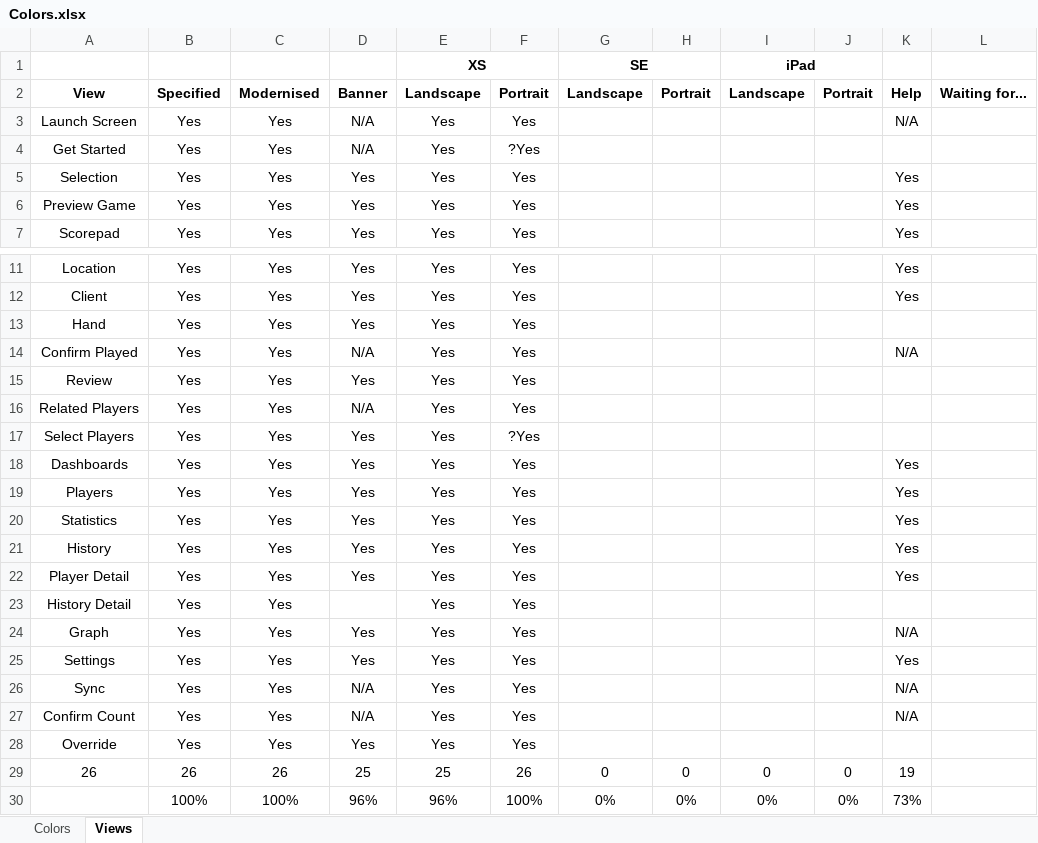
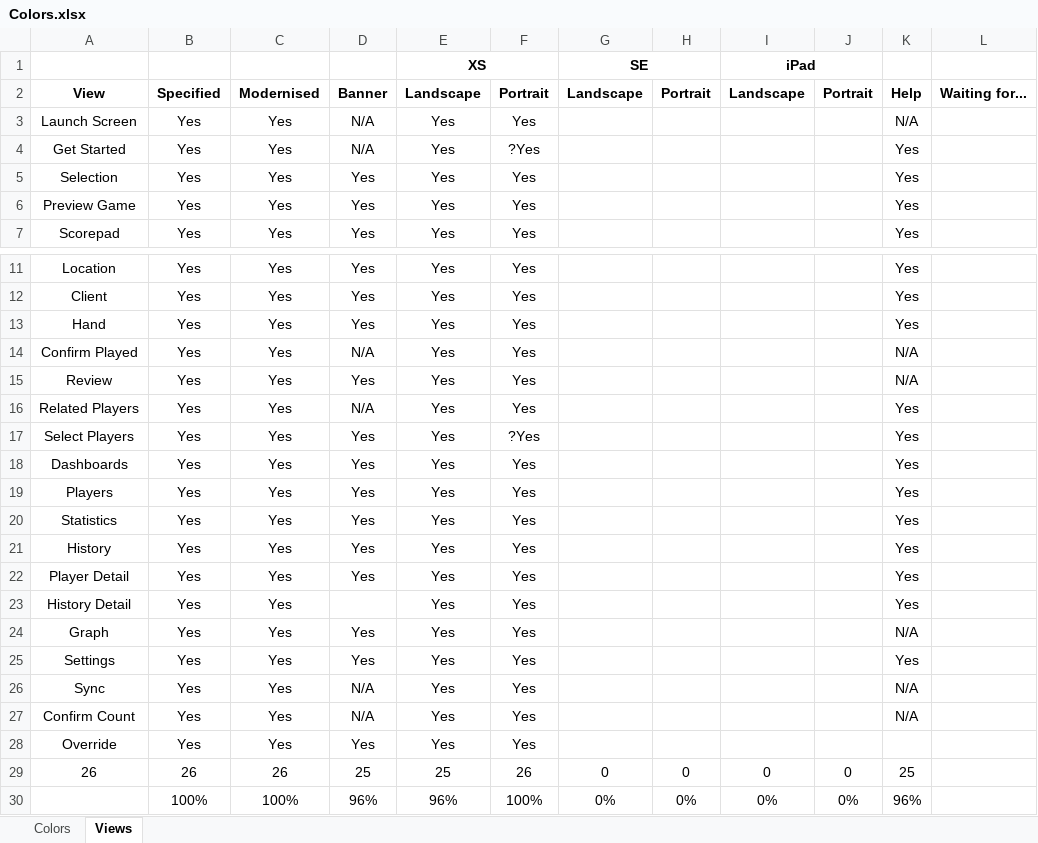
Before and after one commit to marcshearer/Contract-Whist-Scorecard, an Excel workbook: Contract Whist Scorecard/Colors.xlsx, sheet Views, drawn as a sheet; only a part is shown, gaps mark what is left out; values as stored, in another font and other column widths than the file's, no borders; conditional formats not drawn; the diff names each change by its address in the sheet, - before the commit and + after, or states it on an @@ line.

Commit message:
Version where popups work for confirm views (not others)

```diff
--- a/Contract Whist Scorecard/Colors.xlsx (sheet Views)
+++ b/Contract Whist Scorecard/Colors.xlsx (sheet Views)
-K4: (empty)
+K4: Yes
-K13: (empty)
+K13: Yes
-K15: (empty)
+K15: N/A
-K16:K17: (empty)
+K16:K17: Yes
-K23: (empty)
+K23: Yes
-K29: 19
+K29: 25
-K30: 73%
+K30: 96%
```
Also changed, not shown: 31 other files.
